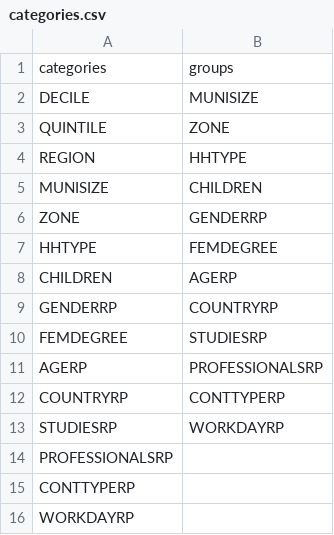
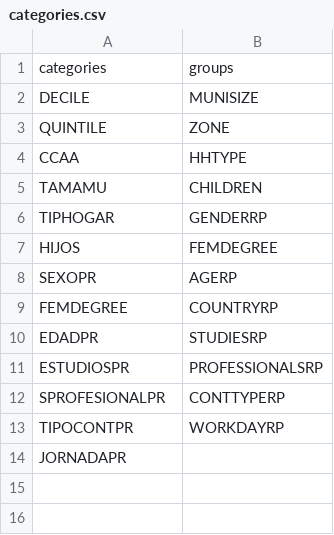
Before and after one commit to bc3LC/medusa, a CSV file: inst/extdata/categories.csv, drawn as a sheet.

Commit message:
add is_categories + update functions

```diff
--- a/inst/extdata/categories.csv
+++ b/inst/extdata/categories.csv
@@ -3,14 +3,12 @@ DECILE,MUNISIZE
 QUINTILE,ZONE
-REGION,HHTYPE
-MUNISIZE,CHILDREN
-ZONE,GENDERRP
-HHTYPE,FEMDEGREE
-CHILDREN,AGERP
-GENDERRP,COUNTRYRP
-FEMDEGREE,STUDIESRP
-AGERP,PROFESSIONALSRP
-COUNTRYRP,CONTTYPERP
-STUDIESRP,WORKDAYRP
-PROFESSIONALSRP,
-CONTTYPERP,
-WORKDAYRP,
+CCAA,HHTYPE
+TAMAMU,CHILDREN
+TIPHOGAR,GENDERRP
+HIJOS,FEMDEGREE
+SEXOPR,AGERP
+FEMDEGREE,COUNTRYRP
+EDADPR,STUDIESRP
+ESTUDIOSPR,PROFESSIONALSRP
+SPROFESIONALPR,CONTTYPERP
+TIPOCONTPR,WORKDAYRP
+JORNADAPR,
```
Also changed, not shown: 20 other files.
